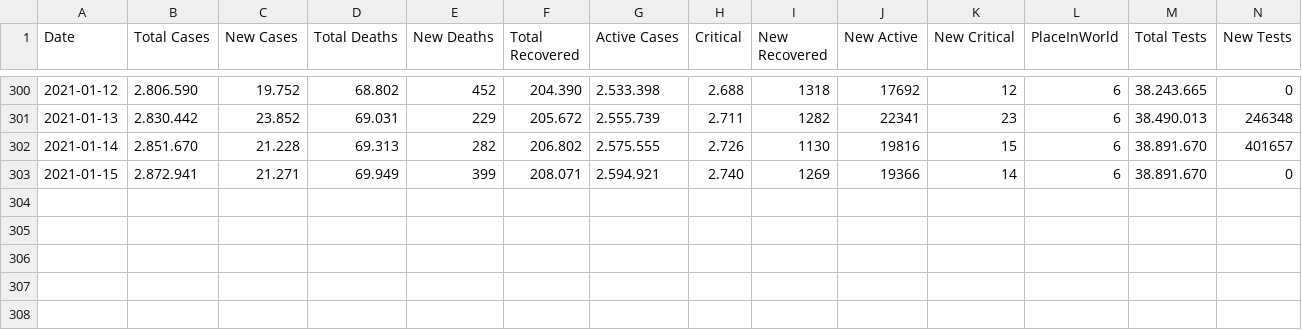
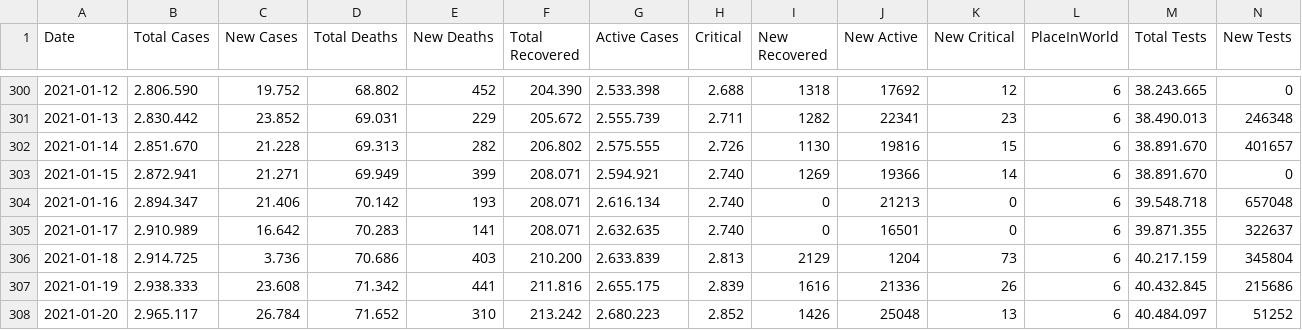
Before and after one commit to ronanren/Covid19bot, a CSV file: data/dataFrance.csv, drawn as a sheet; only a part is shown, gaps mark what is left out; the diff names each change by its address in the sheet, - before the commit and + after, or states it on an @@ line.

Commit message:
update data

```diff
--- a/data/dataFrance.csv
+++ b/data/dataFrance.csv
+row 304: 2021-01-16 | 2.894.347 | 21.406 | 70.142 | 193 | 208.071 | 2.616.134 | 2.740 | 0 | 21213 | 0 | 6 | 39.548.718 | 657048
+row 305: 2021-01-17 | 2.910.989 | 16.642 | 70.283 | 141 | 208.071 | 2.632.635 | 2.740 | 0 | 16501 | 0 | 6 | 39.871.355 | 322637
+row 306: 2021-01-18 | 2.914.725 | 3.736 | 70.686 | 403 | 210.200 | 2.633.839 | 2.813 | 2129 | 1204 | 73 | 6 | 40.217.159 | 345804
+row 307: 2021-01-19 | 2.938.333 | 23.608 | 71.342 | 441 | 211.816 | 2.655.175 | 2.839 | 1616 | 21336 | 26 | 6 | 40.432.845 | 215686
+row 308: 2021-01-20 | 2.965.117 | 26.784 | 71.652 | 310 | 213.242 | 2.680.223 | 2.852 | 1426 | 25048 | 13 | 6 | 40.484.097 | 51252
```
Also changed, not shown: 4 other files.
